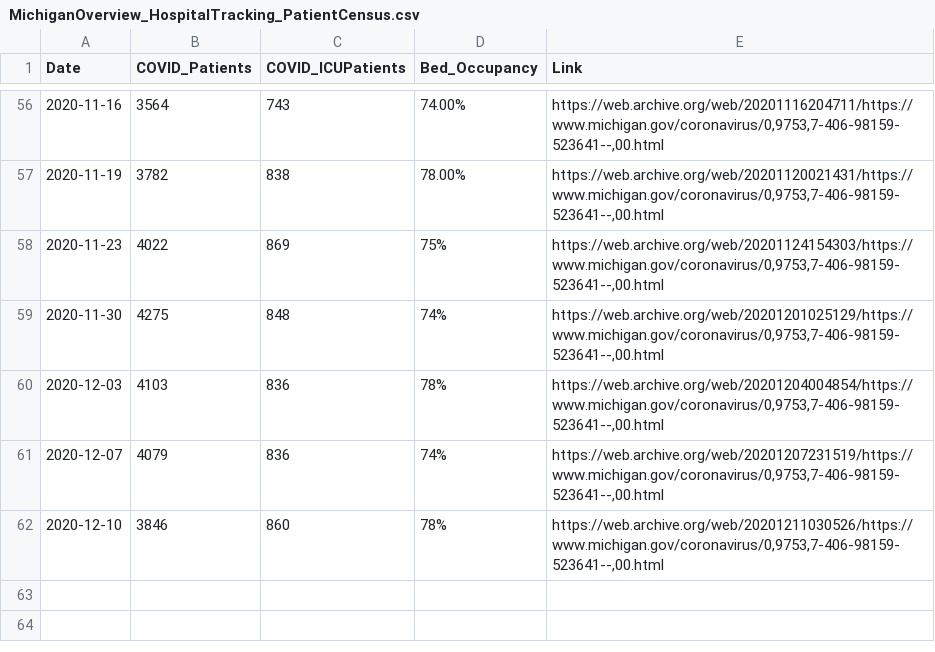
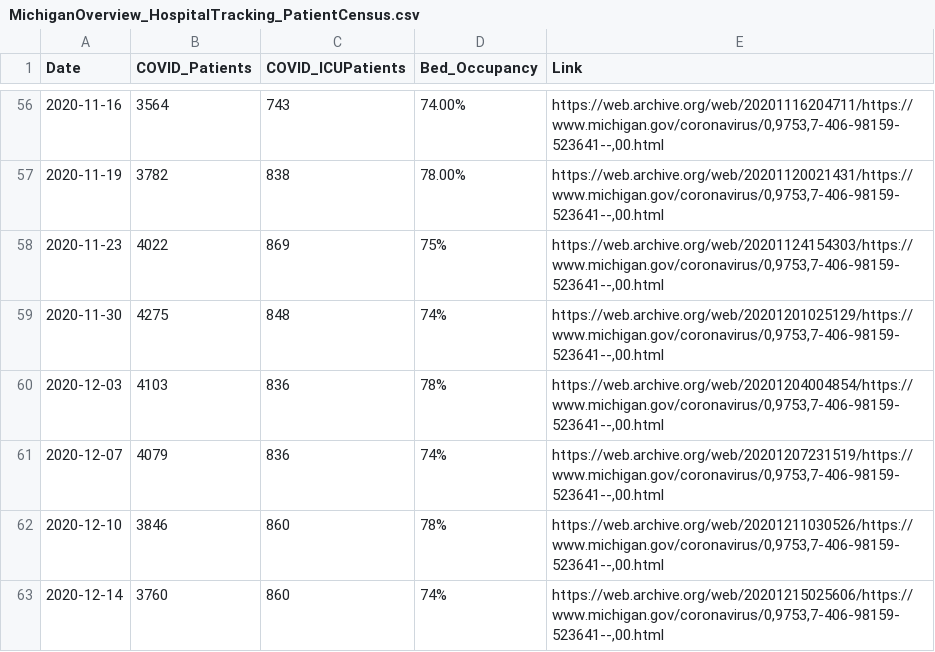
Before and after one commit to dmorl/MichiganHospitalData, a CSV file: MichiganOverview_HospitalTracking_PatientCensus.csv, drawn as a sheet; only a part is shown, gaps mark what is left out.

Commit message:
Daily updating
Updating data from 2020-12-14

```diff
--- a/MichiganOverview_HospitalTracking_PatientCensus.csv
+++ b/MichiganOverview_HospitalTracking_PatientCensus.csv
@@ -62 +62,2 @@
 2020-12-10,3846,860,78%,"https://web.archive.org/web/20201211030526/https://www.michigan.gov/coronavirus/0,9753,7-406-98159-523641--,00.html",
+2020-12-14,3760,860,74%,"https://web.archive.org/web/20201215025606/https://www.michigan.gov/coronavirus/0,9753,7-406-98159-523641--,00.html",
```
Also changed, not shown: 2 other files.
